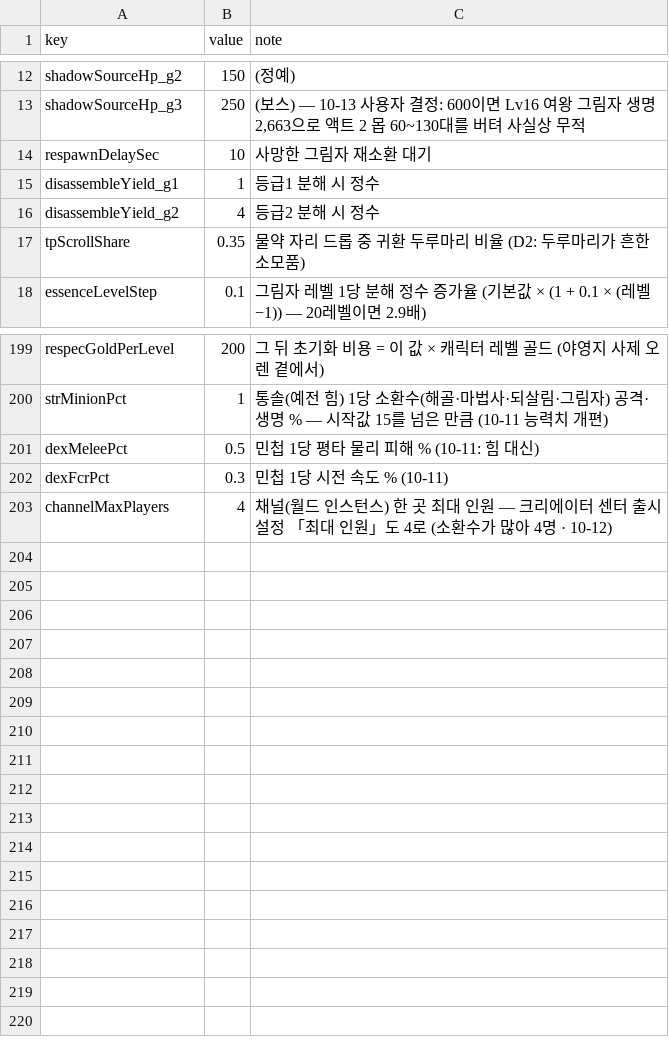
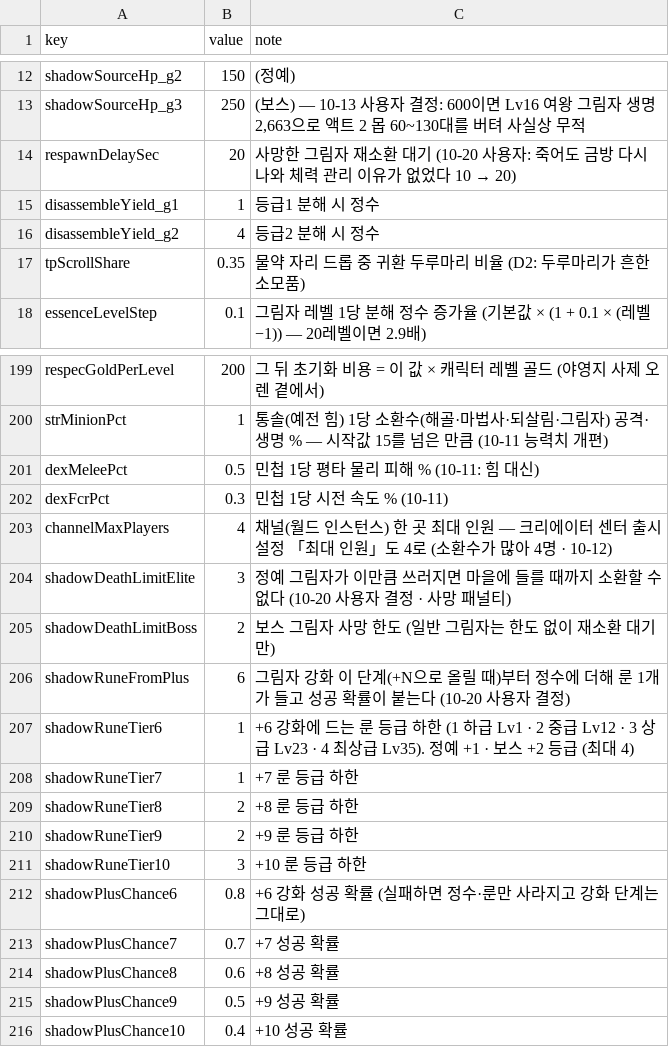
Before and after one commit to mogoshop/catch-and-keep, a CSV file: data/config.csv, drawn as a sheet; only a part is shown, gaps mark what is left out.

```diff
--- a/data/config.csv
+++ b/data/config.csv
@@ -13,3 +13,3 @@ shadowSourceHp_g2,150,(정예)
 shadowSourceHp_g3,250,"(보스) — 10-13 사용자 결정: 600이면 Lv16 여왕 그림자 생명 2,663으로 액트 2 몹 60~130대를 버텨 사실상 무적"
-respawnDelaySec,10,사망한 그림자 재소환 대기
+respawnDelaySec,20,사망한 그림자 재소환 대기 (10-20 사용자: 죽어도 금방 다시 나와 체력 관리 이유가 없었다 10 → 20)
 disassembleYield_g1,1,등급1 분해 시 정수
@@ -203 +203,14 @@ dexFcrPct,0.3,민첩 1당 시전 속도 % (10-11)
 channelMaxPlayers,4,채널(월드 인스턴스) 한 곳 최대 인원 — 크리에이터 센터 출시 설정 「최대 인원」도 4로 (소환수가 많아 4명 · 10-12)
+shadowDeathLimitElite,3,정예 그림자가 이만큼 쓰러지면 마을에 들를 때까지 소환할 수 없다 (10-20 사용자 결정 · 사망 패널티)
+shadowDeathLimitBoss,2,보스 그림자 사망 한도 (일반 그림자는 한도 없이 재소환 대기만)
+shadowRuneFromPlus,6,그림자 강화 이 단계(+N으로 올릴 때)부터 정수에 더해 룬 1개가 들고 성공 확률이 붙는다 (10-20 사용자 결정)
+shadowRuneTier6,1,+6 강화에 드는 룬 등급 하한 (1 하급 Lv1 · 2 중급 Lv12 · 3 상급 Lv23 · 4 최상급 Lv35). 정예 +1 · 보스 +2 등급 (최대 4)
+shadowRuneTier7,1,+7 룬 등급 하한
+shadowRuneTier8,2,+8 룬 등급 하한
+shadowRuneTier9,2,+9 룬 등급 하한
+shadowRuneTier10,3,+10 룬 등급 하한
+shadowPlusChance6,0.8,+6 강화 성공 확률 (실패하면 정수·룬만 사라지고 강화 단계는 그대로)
+shadowPlusChance7,0.7,+7 성공 확률
+shadowPlusChance8,0.6,+8 성공 확률
+shadowPlusChance9,0.5,+9 성공 확률
+shadowPlusChance10,0.4,+10 성공 확률
```
Also changed, not shown: data/skills.csv, 24 other files.
